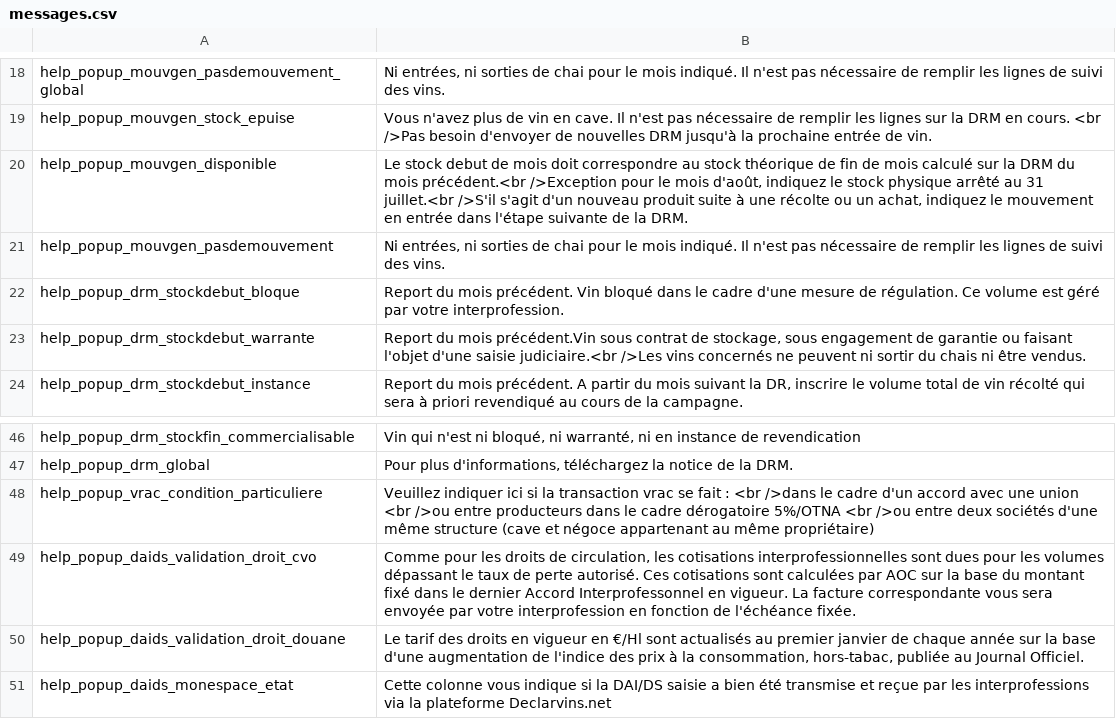
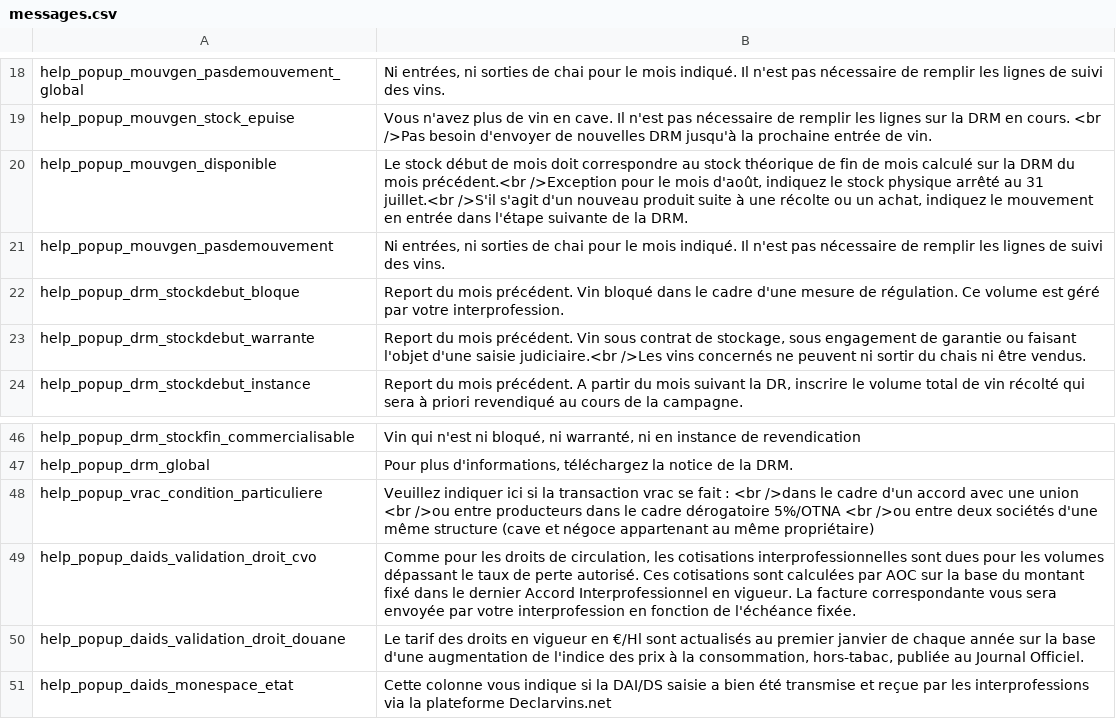
Before and after one commit to 24eme/declarvins, a CSV file: project/data/import/messages/messages.csv, drawn as a sheet; only a part is shown, gaps mark what is left out; the diff covers the shown part only.

```diff
--- a/project/data/import/messages/messages.csv
+++ b/project/data/import/messages/messages.csv
@@ -19,6 +19,6 @@
 "help_popup_mouvgen_stock_epuise";"Vous n'avez plus de vin en cave. Il n'est pas nécessaire de remplir les lignes sur la DRM en cours. <br />Pas besoin d'envoyer de nouvelles DRM jusqu'à la prochaine entrée de vin."
-"help_popup_mouvgen_disponible";"Le stock debut de mois doit correspondre au stock théorique de fin de mois calculé sur la DRM du mois précédent.<br />Exception pour le mois d'août, indiquez le stock physique arrêté au 31 juillet.<br />S'il s'agit d'un nouveau produit suite à une récolte ou un achat, indiquez le mouvement en entrée dans l'étape suivante de la DRM."
+"help_popup_mouvgen_disponible";"Le stock début de mois doit correspondre au stock théorique de fin de mois calculé sur la DRM du mois précédent.<br />Exception pour le mois d'août, indiquez le stock physique arrêté au 31 juillet.<br />S'il s'agit d'un nouveau produit suite à une récolte ou un achat, indiquez le mouvement en entrée dans l'étape suivante de la DRM."
 "help_popup_mouvgen_pasdemouvement";"Ni entrées, ni sorties de chai pour le mois indiqué. Il n'est pas nécessaire de remplir les lignes de suivi des vins."
 "help_popup_drm_stockdebut_bloque";"Report du mois précédent. Vin bloqué dans le cadre d'une mesure de régulation. Ce volume est géré par votre interprofession."
-"help_popup_drm_stockdebut_warrante";"Report du mois précédent.Vin sous contrat de stockage, sous engagement de garantie ou faisant l'objet d'une saisie judiciaire.<br />Les vins concernés ne peuvent ni sortir du chais ni être vendus."
+"help_popup_drm_stockdebut_warrante";"Report du mois précédent. Vin sous contrat de stockage, sous engagement de garantie ou faisant l'objet d'une saisie judiciaire.<br />Les vins concernés ne peuvent ni sortir du chais ni être vendus."
 "help_popup_drm_stockdebut_instance";"Report du mois précédent. A partir du mois suivant la DR, inscrire le volume total de vin récolté qui sera à priori revendiqué au cours de la campagne."
@@ -48,3 +48,3 @@
 "help_popup_vrac_condition_particuliere";"Veuillez indiquer ici si la transaction vrac se fait : <br />dans le cadre d'un accord avec une union <br />ou entre producteurs dans le cadre dérogatoire 5%/OTNA <br />ou entre deux sociétés d'une même structure (cave et négoce appartenant au même propriétaire)"
-"help_popup_daids_validation_droit_cvo";"Comme pour les droits de circulation, les cotisations interprofessionnelles sont dues pour les volumes dépassant le taux de perte autorisé. Ces cotisations sont calculées par AOC sur la base du montant fixé dans le dernier Accord Interprofessonnel en vigueur. La facture correspondante vous sera envoyée par votre interprofession en fonction de l'échéance fixée."
+"help_popup_daids_validation_droit_cvo";"Comme pour les droits de circulation, les cotisations interprofessionnelles sont dues pour les volumes dépassant le taux de perte autorisé. Ces cotisations sont calculées par AOC sur la base du montant fixé dans le dernier Accord Interprofessionnel en vigueur. La facture correspondante vous sera envoyée par votre interprofession en fonction de l'échéance fixée."
 "help_popup_daids_validation_droit_douane";"Le tarif des droits en vigueur en €/Hl sont actualisés au premier janvier de chaque année sur la base d'une augmentation de l'indice des prix à la consommation, hors-tabac, publiée au Journal Officiel."
```
Also changed, not shown: 2 added rows and 9 edited cells elsewhere in this file, 5 other files.
